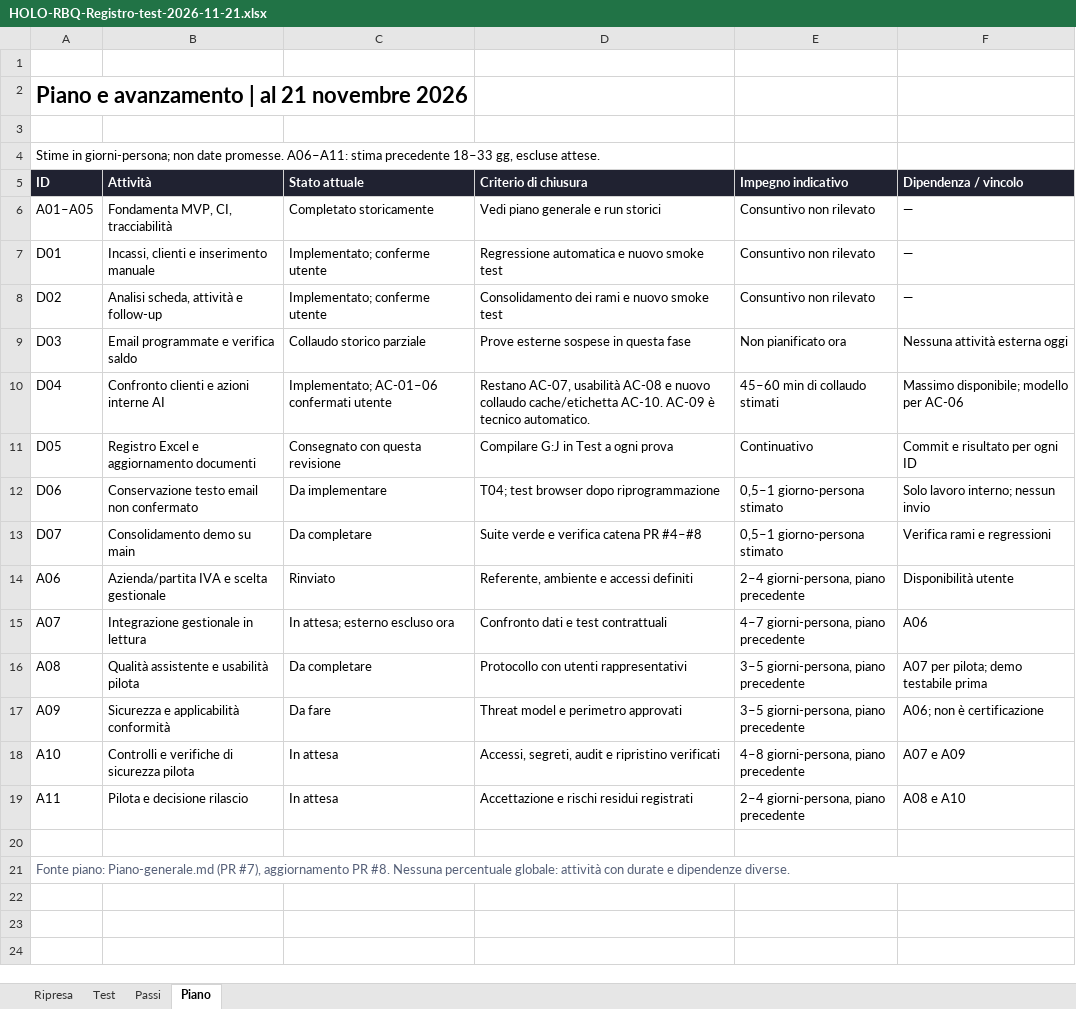
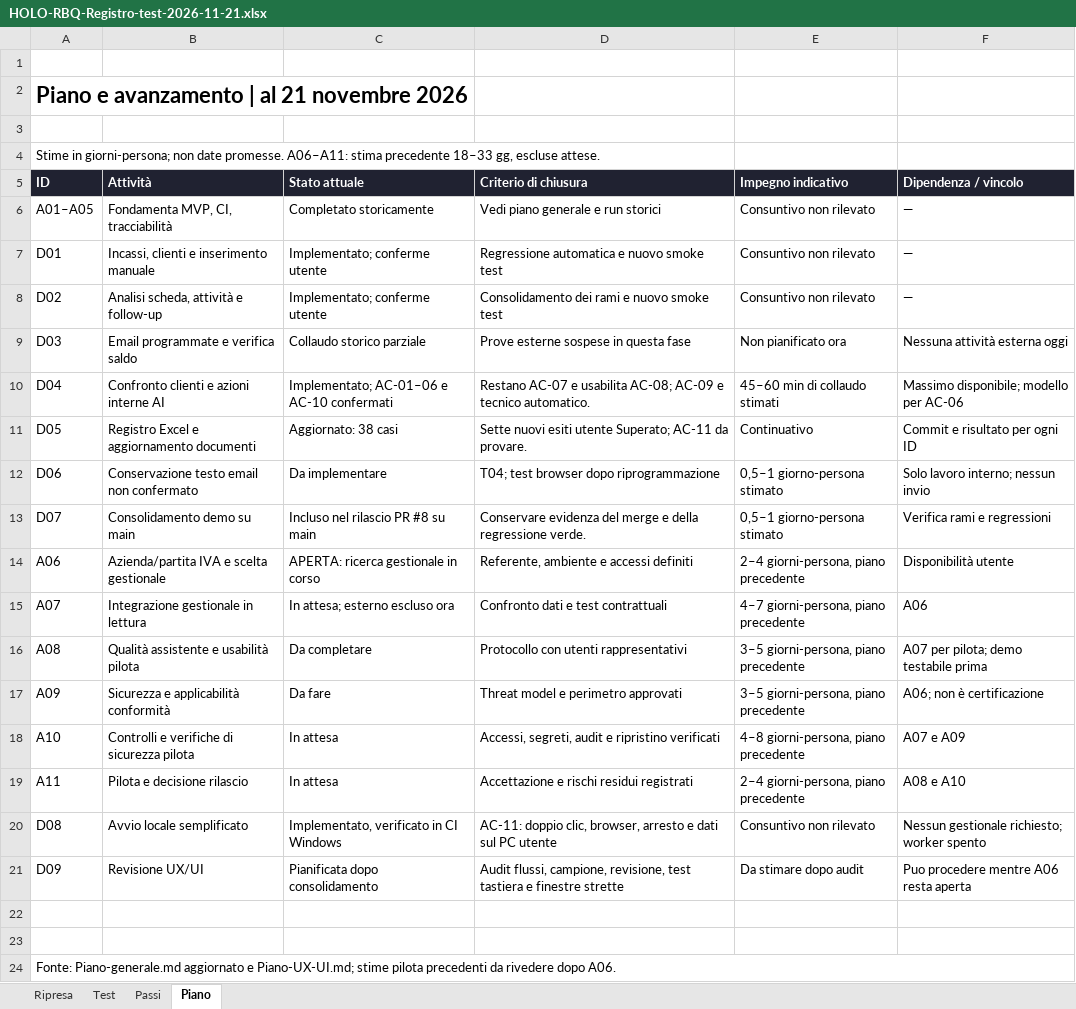
Before and after one commit to maxgia/HOLO-RBQ, an Excel workbook: HOLO RBQ/documentazione/HOLO-RBQ-Registro-test-2026-11-21.xlsx, sheet Piano, drawn as a sheet; values as stored, in another font and other column widths than the file's, no borders; table styles not drawn; addresses are those after the commit; the diff names each change by its address in the sheet, - before the commit and + after, or states it on an @@ line.

Commit message:
docs: unifica consegna, pianifica revisione UX/UI e mantiene A06 aperta

```diff
--- a/HOLO RBQ/documentazione/HOLO-RBQ-Registro-test-2026-11-21.xlsx (sheet Piano)
+++ b/HOLO RBQ/documentazione/HOLO-RBQ-Registro-test-2026-11-21.xlsx (sheet Piano)
-C10 (Stato attuale): Implementato; AC-01–06 confermati utente
+C10 (Stato attuale): Implementato; AC-01–06 e AC-10 confermati
-D10 (Criterio di chiusura): Restano AC-07, usabilità AC-08 e nuovo collaudo cache/etichetta AC-10. AC-09 è tecnico automatico.
+D10 (Criterio di chiusura): Restano AC-07 e usabilita AC-08; AC-09 e tecnico automatico.
-C11 (Stato attuale): Consegnato con questa revisione
+C11 (Stato attuale): Aggiornato: 38 casi
-D11 (Criterio di chiusura): Compilare G:J in Test a ogni prova
+D11 (Criterio di chiusura): Sette nuovi esiti utente Superato; AC-11 da provare.
-C13 (Stato attuale): Da completare
+C13 (Stato attuale): Incluso nel rilascio PR #8 su main
-D13 (Criterio di chiusura): Suite verde e verifica catena PR #4–#8
+D13 (Criterio di chiusura): Conservare evidenza del merge e della regressione verde.
-C14 (Stato attuale): Rinviato
+C14 (Stato attuale): APERTA: ricerca gestionale in corso
+row 20: D08 | Avvio locale semplificato | Implementato, verificato in CI Windows | AC-11: doppio clic, browser, arresto e dati sul PC utente | Consuntivo non rilevato | Nessun gestionale richiesto; worker spento
+row 21: D09 | Revisione UX/UI | Pianificata dopo consolidamento | Audit flussi, campione, revisione, test tastiera e finestre strette | Da stimare dopo audit | Puo procedere mentre A06 resta aperta
+row 23: (empty)
-A24 (ID): Fonte piano: Piano-generale.md (PR #7), aggiornamento PR #8. Nessuna percentuale globale: attività con durate e dipendenze diverse.
+A24 (ID): Fonte: Piano-generale.md aggiornato e Piano-UX-UI.md; stime pilota precedenti da rivedere dopo A06.
-A24 text colour: #566078
+A24 text colour: black
```
Also changed, not shown: sheet Test, sheet Ripresa, sheet Passi, formulas that keep their value, 12 other files.
